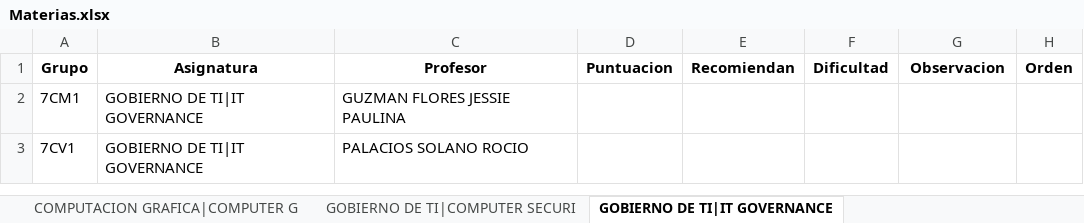
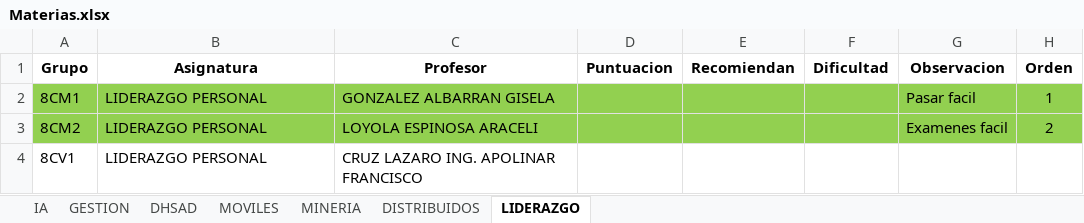
Before and after one commit to UrielMartinez21/Schedule-application, an Excel workbook: Horario/Materias.xlsx, sheet LIDERAZGO, drawn as a sheet; values as stored, in another font and other column widths than the file's, no borders; removed rows and columns are numbered as before the commit, all else as after; the diff names each change by its address in the sheet, - before the commit and + after, or states it on an @@ line.

```diff
--- a/Horario/Materias.xlsx (sheet LIDERAZGO)
+++ b/Horario/Materias.xlsx (sheet LIDERAZGO)
-sheet tab: GOBIERNO DE TI|IT GOVERNANCE
+sheet tab: LIDERAZGO
-sheet tab: COMPUTACION GRAFICA|COMPUTER G
-sheet tab: GOBIERNO DE TI|COMPUTER SECURI
-row 2: 7CM1 | GOBIERNO DE TI|IT GOVERNANCE | GUZMAN FLORES JESSIE PAULINA
-row 3: 7CV1 | GOBIERNO DE TI|IT GOVERNANCE | PALACIOS SOLANO ROCIO
+row 2: 8CM1 | LIDERAZGO PERSONAL | GONZALEZ ALBARRAN GISELA |  |  |  | Pasar facil | 1
+row 3: 8CM2 | LIDERAZGO PERSONAL | LOYOLA ESPINOSA ARACELI |  |  |  | Examenes facil | 2
+row 4: 8CV1 | LIDERAZGO PERSONAL | CRUZ LAZARO ING. APOLINAR FRANCISCO
```
Also changed, not shown: sheet DISTRIBUIDOS, sheet IA, sheet DHSAD, sheet MOVILES, sheet GESTION, sheet MINERIA, other sheet tabs, Horario/TablaProfesores.xlsx, 1 other file.
